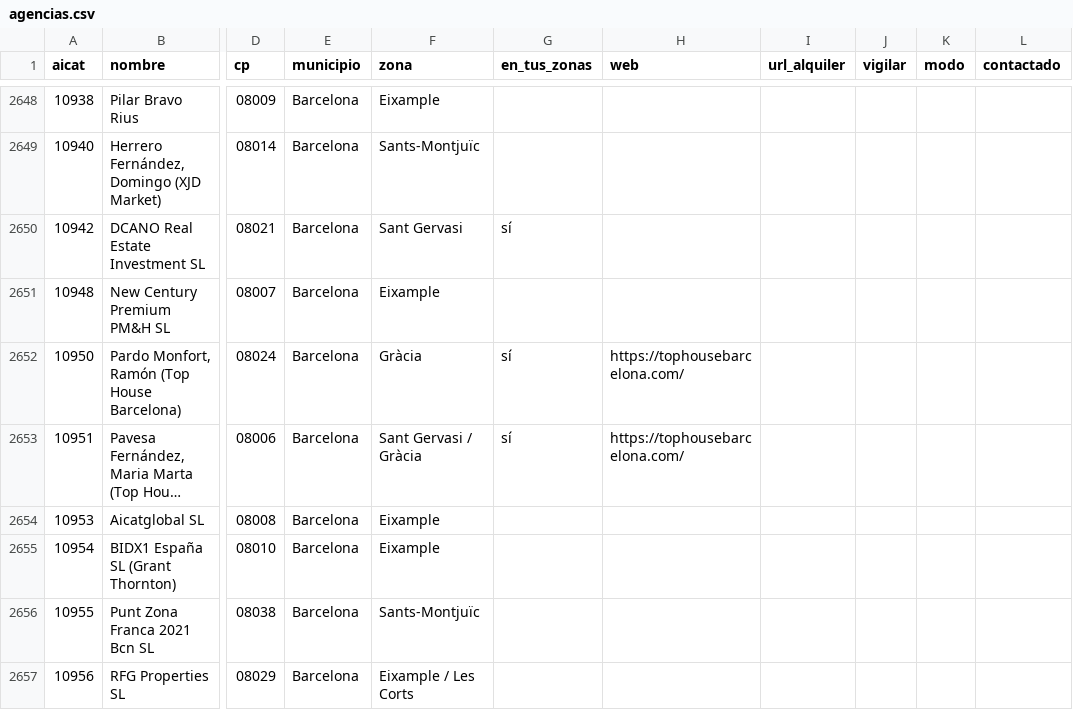
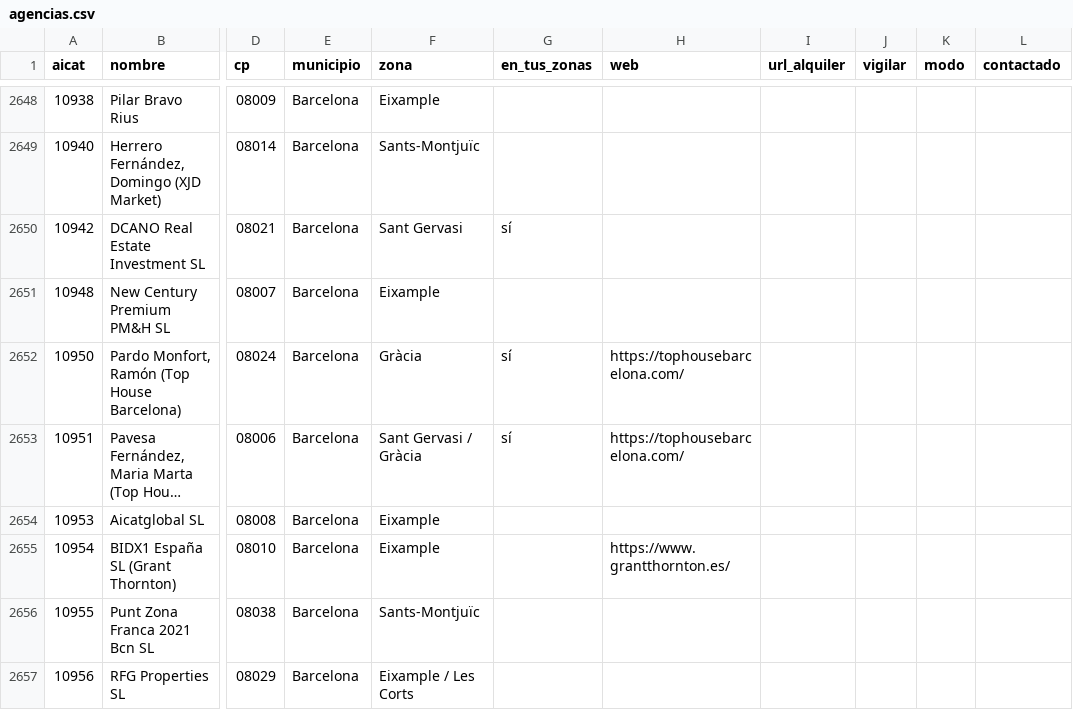
Before and after one commit to MarinaSallent/rastreador-pisos, a CSV file: agencias.csv, drawn as a sheet; only a part is shown, gaps mark what is left out; long unchanged cells end in …; the diff names each change by its address in the sheet, - before the commit and + after, or states it on an @@ line.

```diff
--- a/agencias.csv
+++ b/agencias.csv
-H2655 (web): (empty)
+H2655 (web): https://www.grantthornton.es/
```
Also changed, not shown: 1 other file.
